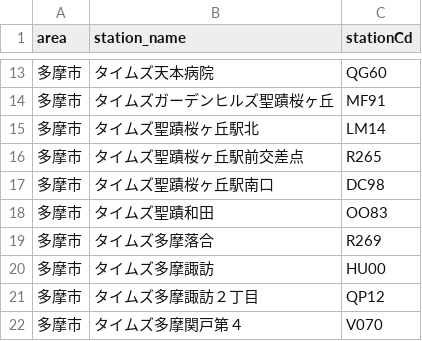
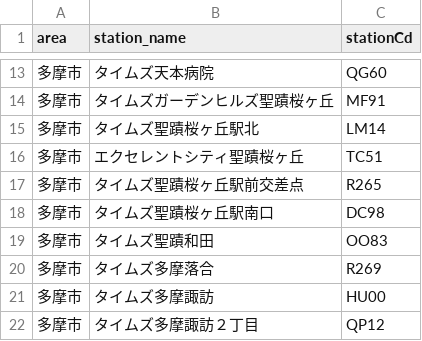
Before and after one commit to rkworks2025-coder/yoyakuLong, a CSV file: station_code_map.csv, drawn as a sheet; only a part is shown, gaps mark what is left out; the shorter side is filled out with more unchanged rows; the diff names each change by its address in the sheet, - before the commit and + after, or states it on an @@ line.

Commit message:
Add new station entry for エクセレントシティ聖蹟桜ヶ丘
Added a new station 'エクセレントシティ聖蹟桜ヶ丘' to the station code map.

```diff
--- a/station_code_map.csv
+++ b/station_code_map.csv
+row 16: 多摩市 | エクセレントシティ聖蹟桜ヶ丘 | TC51
```
